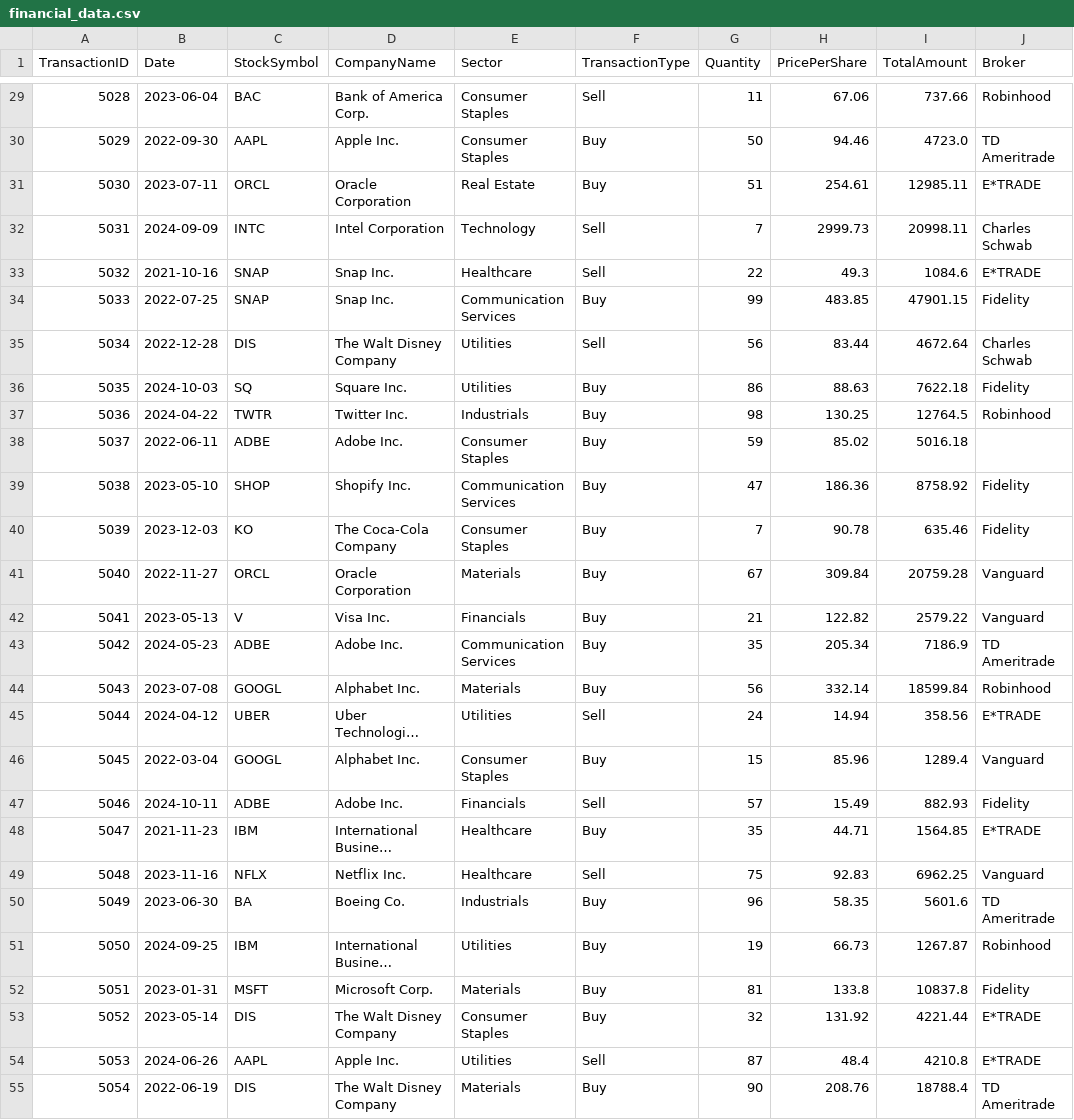
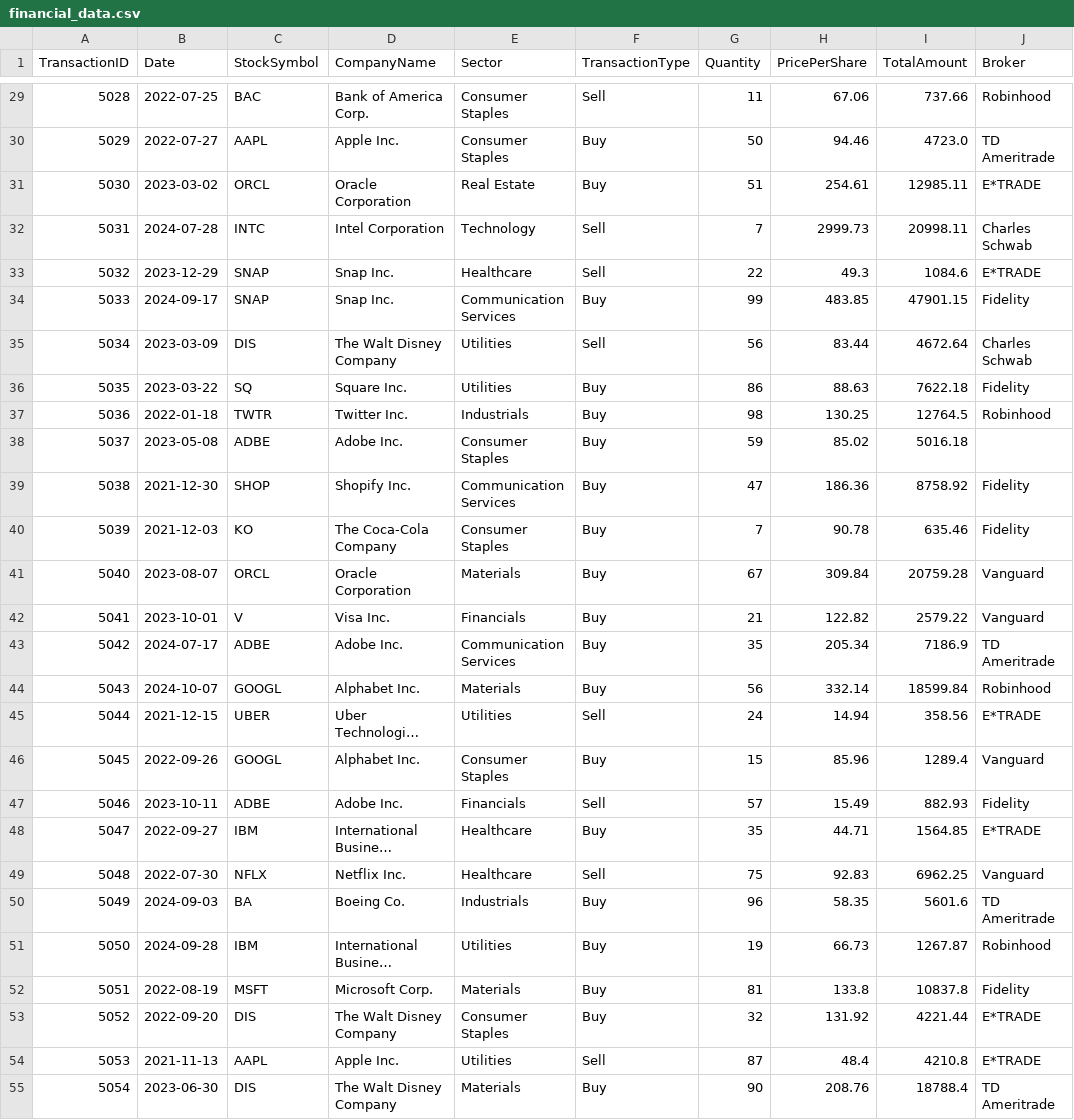
Before and after one commit to hgao62/finance_data_analytics, a CSV file: data/financial_data.csv, drawn as a sheet; only a part is shown, gaps mark what is left out; long unchanged cells end in …; the diff covers the shown part only; the diff names each change by its address in the sheet, - before the commit and + after, or states it on an @@ line.

```diff
--- a/data/financial_data.csv
+++ b/data/financial_data.csv
-B29 (Date): 2023-06-04
+B29 (Date): 2022-07-25
-B30 (Date): 2022-09-30
+B30 (Date): 2022-07-27
-B31 (Date): 2023-07-11
+B31 (Date): 2023-03-02
-B32 (Date): 2024-09-09
+B32 (Date): 2024-07-28
-B33 (Date): 2021-10-16
+B33 (Date): 2023-12-29
-B34 (Date): 2022-07-25
+B34 (Date): 2024-09-17
-B35 (Date): 2022-12-28
+B35 (Date): 2023-03-09
-B36 (Date): 2024-10-03
+B36 (Date): 2023-03-22
-B37 (Date): 2024-04-22
+B37 (Date): 2022-01-18
-B38 (Date): 2022-06-11
+B38 (Date): 2023-05-08
-B39 (Date): 2023-05-10
+B39 (Date): 2021-12-30
-B40 (Date): 2023-12-03
+B40 (Date): 2021-12-03
-B41 (Date): 2022-11-27
+B41 (Date): 2023-08-07
-B42 (Date): 2023-05-13
+B42 (Date): 2023-10-01
-B43 (Date): 2024-05-23
+B43 (Date): 2024-07-17
-B44 (Date): 2023-07-08
+B44 (Date): 2024-10-07
-B45 (Date): 2024-04-12
+B45 (Date): 2021-12-15
-B46 (Date): 2022-03-04
+B46 (Date): 2022-09-26
-B47 (Date): 2024-10-11
+B47 (Date): 2023-10-11
-B48 (Date): 2021-11-23
+B48 (Date): 2022-09-27
-B49 (Date): 2023-11-16
+B49 (Date): 2022-07-30
-B50 (Date): 2023-06-30
+B50 (Date): 2024-09-03
-B51 (Date): 2024-09-25
+B51 (Date): 2024-09-28
-B52 (Date): 2023-01-31
+B52 (Date): 2022-08-19
-B53 (Date): 2023-05-14
+B53 (Date): 2022-09-20
-B54 (Date): 2024-06-26
+B54 (Date): 2021-11-13
-B55 (Date): 2022-06-19
+B55 (Date): 2023-06-30
```
Also changed, not shown: 78 edited cells elsewhere in this file, 16 other files.
